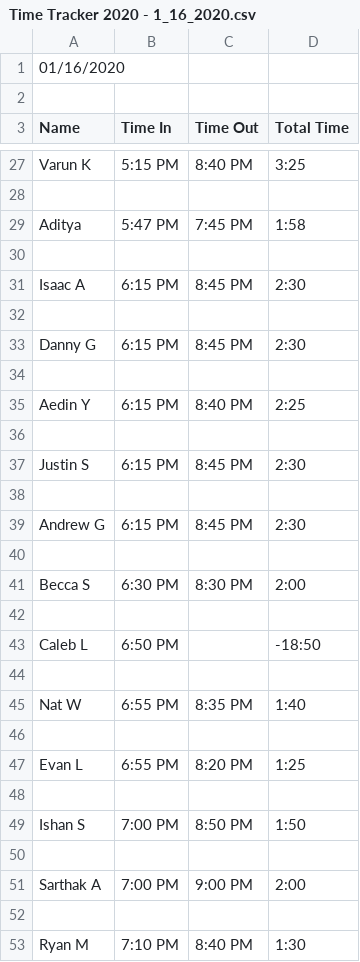
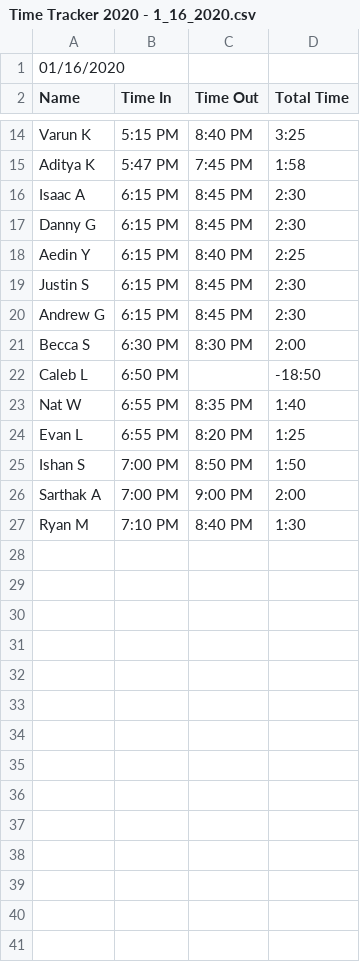
Before and after one commit to Team-2502/TimeTracker, a CSV file: csv/Time Tracker 2020 - 1_16_2020.csv, drawn as a sheet; only a part is shown, gaps mark what is left out; removed rows and columns are numbered as before the commit, all else as after; the diff covers the shown part only; the diff names each change by its address in the sheet, - before the commit and + after, or states it on an @@ line.

```diff
--- a/csv/Time Tracker 2020 - 1_16_2020.csv
+++ b/csv/Time Tracker 2020 - 1_16_2020.csv
-row 2: (empty)
-row 28: (empty)
-A15 (Name): Aditya
+A15 (Name): Aditya K
-row 30: (empty)
-row 32: (empty)
-row 34: (empty)
-row 36: (empty)
-row 38: (empty)
-row 40: (empty)
-row 42: (empty)
-row 44: (empty)
-row 46: (empty)
-row 48: (empty)
-row 50: (empty)
-row 52: (empty)
```
Also changed, not shown: 12 removed rows elsewhere in this file, csv/Time Tracker 2020 - 1_12_2020.csv, csv/Time Tracker 2020 - 1_13_2020.csv, 26 other files.
